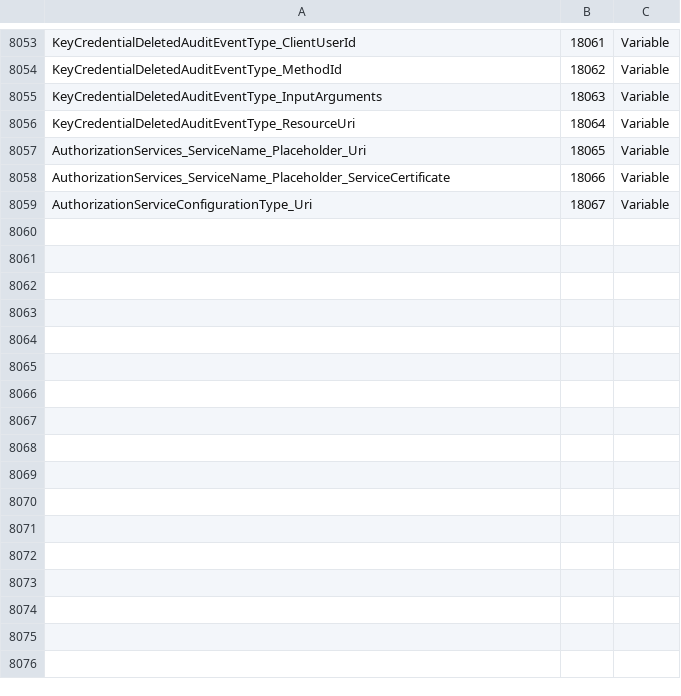
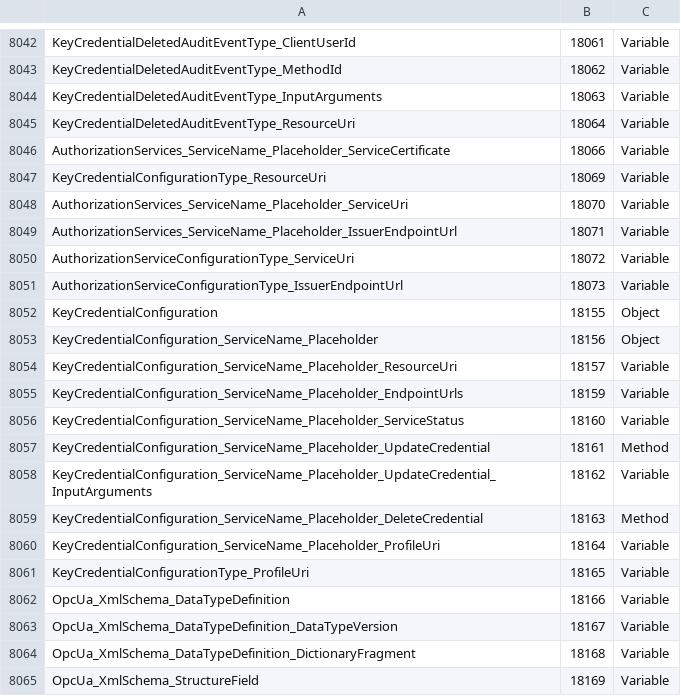
Before and after one commit to OPCFoundation/UA-ModelCompiler, a CSV file: ModelCompiler/Design/StandardTypes.csv, drawn as a sheet; only a part is shown, gaps mark what is left out; the diff covers the shown part only.

```diff
--- a/ModelCompiler/Design/StandardTypes.csv
+++ b/ModelCompiler/Design/StandardTypes.csv
@@ -8056,4 +8045,21 @@ KeyCredentialDeletedAuditEventType_InputArguments,18063,Variable
 KeyCredentialDeletedAuditEventType_ResourceUri,18064,Variable
-AuthorizationServices_ServiceName_Placeholder_Uri,18065,Variable
 AuthorizationServices_ServiceName_Placeholder_ServiceCertificate,18066,Variable
-AuthorizationServiceConfigurationType_Uri,18067,Variable
+KeyCredentialConfigurationType_ResourceUri,18069,Variable
+AuthorizationServices_ServiceName_Placeholder_ServiceUri,18070,Variable
+AuthorizationServices_ServiceName_Placeholder_IssuerEndpointUrl,18071,Variable
+AuthorizationServiceConfigurationType_ServiceUri,18072,Variable
+AuthorizationServiceConfigurationType_IssuerEndpointUrl,18073,Variable
+KeyCredentialConfiguration,18155,Object
+KeyCredentialConfiguration_ServiceName_Placeholder,18156,Object
+KeyCredentialConfiguration_ServiceName_Placeholder_ResourceUri,18157,Variable
+KeyCredentialConfiguration_ServiceName_Placeholder_EndpointUrls,18159,Variable
+KeyCredentialConfiguration_ServiceName_Placeholder_ServiceStatus,18160,Variable
+KeyCredentialConfiguration_ServiceName_Placeholder_UpdateCredential,18161,Method
+KeyCredentialConfiguration_ServiceName_Placeholder_UpdateCredential_InputArguments,18162,Variable
+KeyCredentialConfiguration_ServiceName_Placeholder_DeleteCredential,18163,Method
+KeyCredentialConfiguration_ServiceName_Placeholder_ProfileUri,18164,Variable
+KeyCredentialConfigurationType_ProfileUri,18165,Variable
+OpcUa_XmlSchema_DataTypeDefinition,18166,Variable
+OpcUa_XmlSchema_DataTypeDefinition_DataTypeVersion,18167,Variable
+OpcUa_XmlSchema_DataTypeDefinition_DictionaryFragment,18168,Variable
+OpcUa_XmlSchema_StructureField,18169,Variable
```
Also changed, not shown: 20 added rows and 11 removed rows elsewhere in this file, ModelCompiler/Design/OpcUaGdsModel.csv, ModelCompiler/Design/UA Status Codes.csv, 6 other files.
